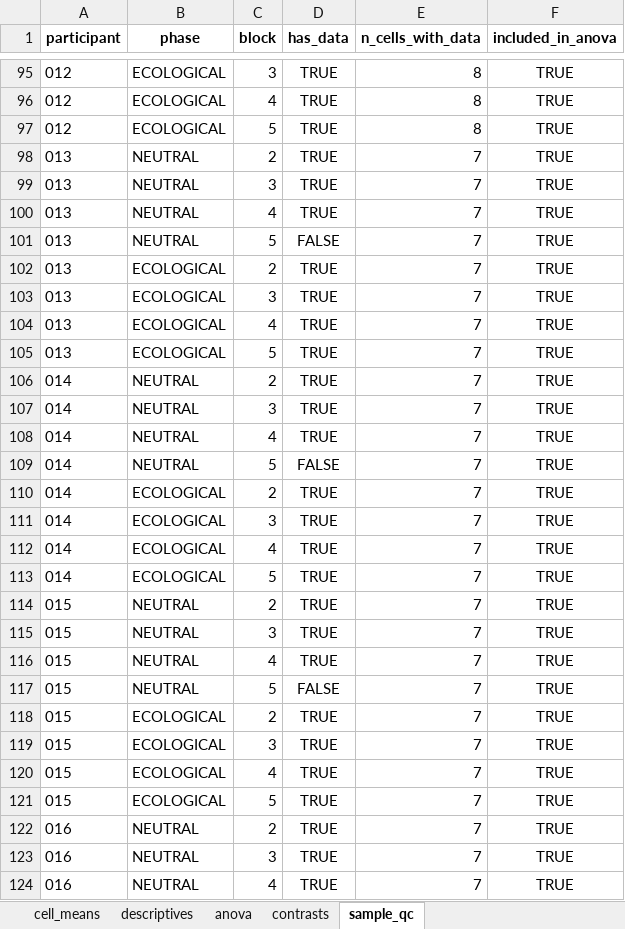
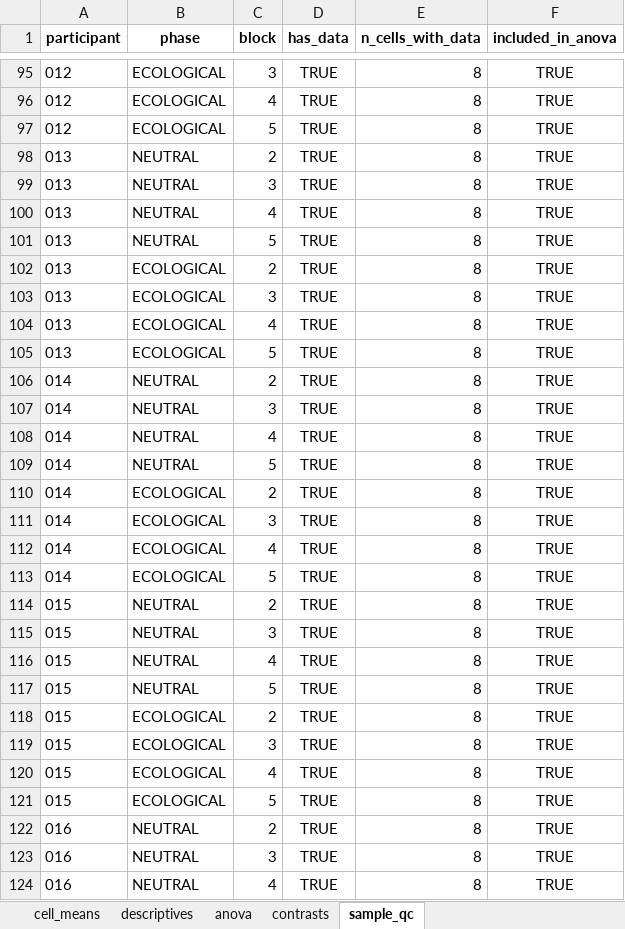
Before and after one commit to neurocienciaetsiae/Neurociencia-2026-27, an Excel workbook: ATC_EXTRACTOR/output/h1_trust_results.xlsx, sheet sample_qc, drawn as a sheet; only a part is shown, gaps mark what is left out; values as stored, in another font and other column widths than the file's, no borders; the diff covers the shown part only; the diff names each change by its address in the sheet, - before the commit and + after, or states it on an @@ line.

```diff
--- a/ATC_EXTRACTOR/output/h1_trust_results.xlsx (sheet sample_qc)
+++ b/ATC_EXTRACTOR/output/h1_trust_results.xlsx (sheet sample_qc)
-E98:E124 (n_cells_with_data): 7
+E98:E124 (n_cells_with_data): 8
-D101 (has_data): FALSE
+D101 (has_data): TRUE
-D109 (has_data): FALSE
+D109 (has_data): TRUE
-D117 (has_data): FALSE
+D117 (has_data): TRUE
```
Also changed, not shown: 15 edited cells elsewhere in this sheet, sheet anova, sheet cell_means, sheet contrasts, sheet descriptives, 2 other files.
